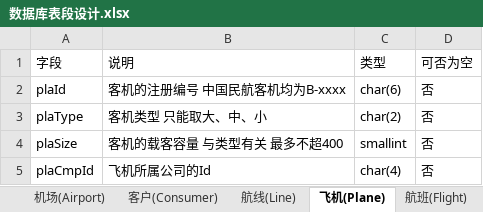
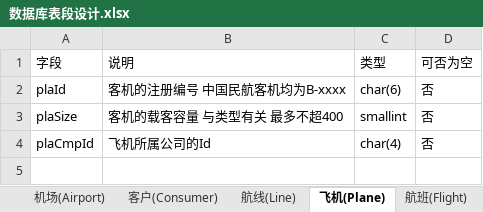
Before and after one commit to VictoryHero/DatabaseHomework, an Excel workbook: 6/数据库表段设计.xlsx, sheet 飞机(Plane), drawn as a sheet; values as stored, in another font and other column widths than the file's, no borders; the diff names each change by its address in the sheet, - before the commit and + after, or states it on an @@ line.

```diff
--- a/6/数据库表段设计.xlsx (sheet 飞机(Plane))
+++ b/6/数据库表段设计.xlsx (sheet 飞机(Plane))
-row 3: plaType | 客机类型 只能取大、中、小 | char(2) | 否
```
Also changed, not shown: sheet 客户订单(Orderinfo), sheet 机票(Ticket), sheet 客户(Consumer), sheet 航班(Flight), other sheet tabs, 11 other files.
